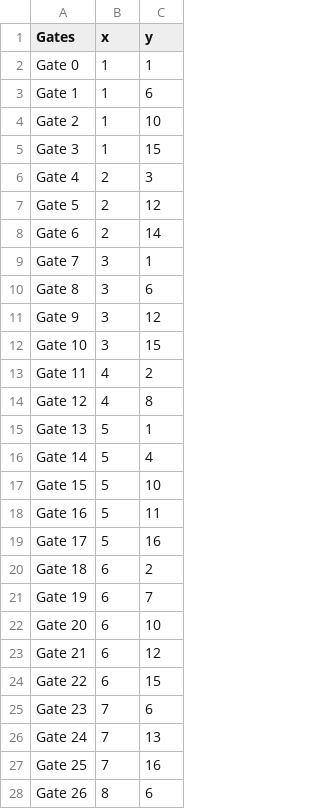
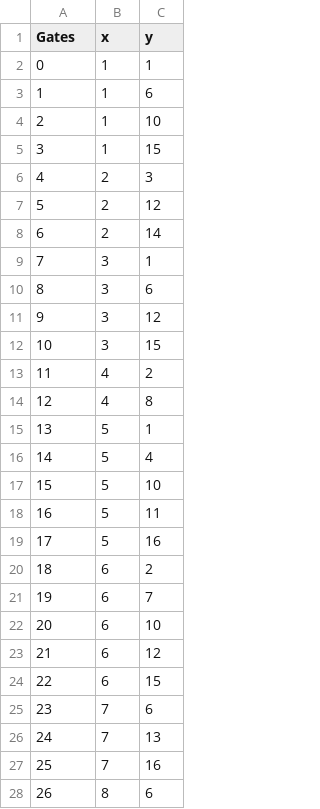
Before and after one commit to Cyrille2912/Chips, a CSV file: gates_grid2.csv, drawn as a sheet; only a part is shown; the diff covers the shown part only.

Commit message:
Changes in gate_lists.py and the gate grid csv files, fixed the gate name

```diff
--- a/gates_grid2.csv
+++ b/gates_grid2.csv
@@ -1,28 +1,28 @@
 Gates,x,y
-Gate 0,1,1
-Gate 1,1,6
-Gate 2,1,10
-Gate 3,1,15
-Gate 4,2,3
-Gate 5,2,12
-Gate 6,2,14
-Gate 7,3,1
-Gate 8,3,6
-Gate 9,3,12
-Gate 10,3,15
-Gate 11,4,2
-Gate 12,4,8
-Gate 13,5,1
-Gate 14,5,4
-Gate 15,5,10
-Gate 16,5,11
-Gate 17,5,16
-Gate 18,6,2
-Gate 19,6,7
-Gate 20,6,10
-Gate 21,6,12
-Gate 22,6,15
-Gate 23,7,6
-Gate 24,7,13
-Gate 25,7,16
-Gate 26,8,6
+0,1,1
+1,1,6
+2,1,10
+3,1,15
+4,2,3
+5,2,12
+6,2,14
+7,3,1
+8,3,6
+9,3,12
+10,3,15
+11,4,2
+12,4,8
+13,5,1
+14,5,4
+15,5,10
+16,5,11
+17,5,16
+18,6,2
+19,6,7
+20,6,10
+21,6,12
+22,6,15
+23,7,6
+24,7,13
+25,7,16
+26,8,6
```
Also changed, not shown: 23 edited cells elsewhere in this file, gates_grid1.csv, 1 other file.
